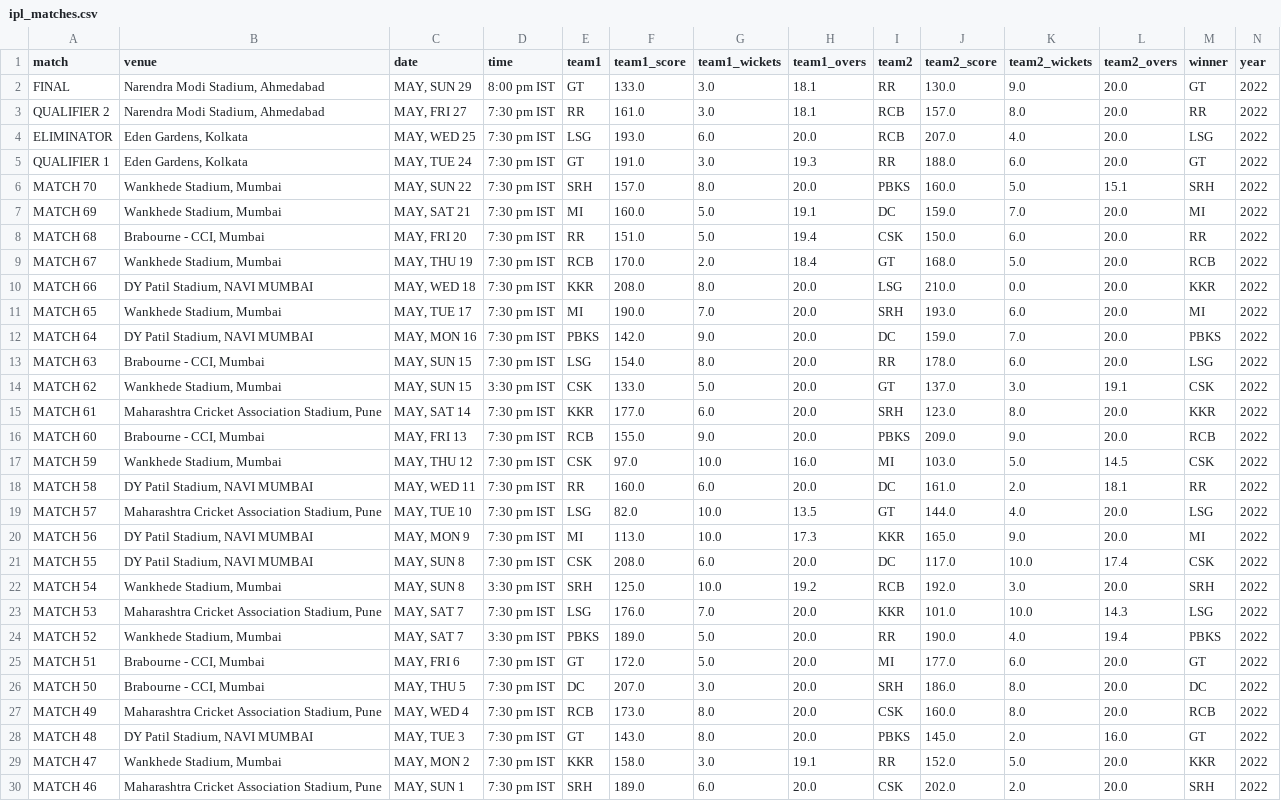
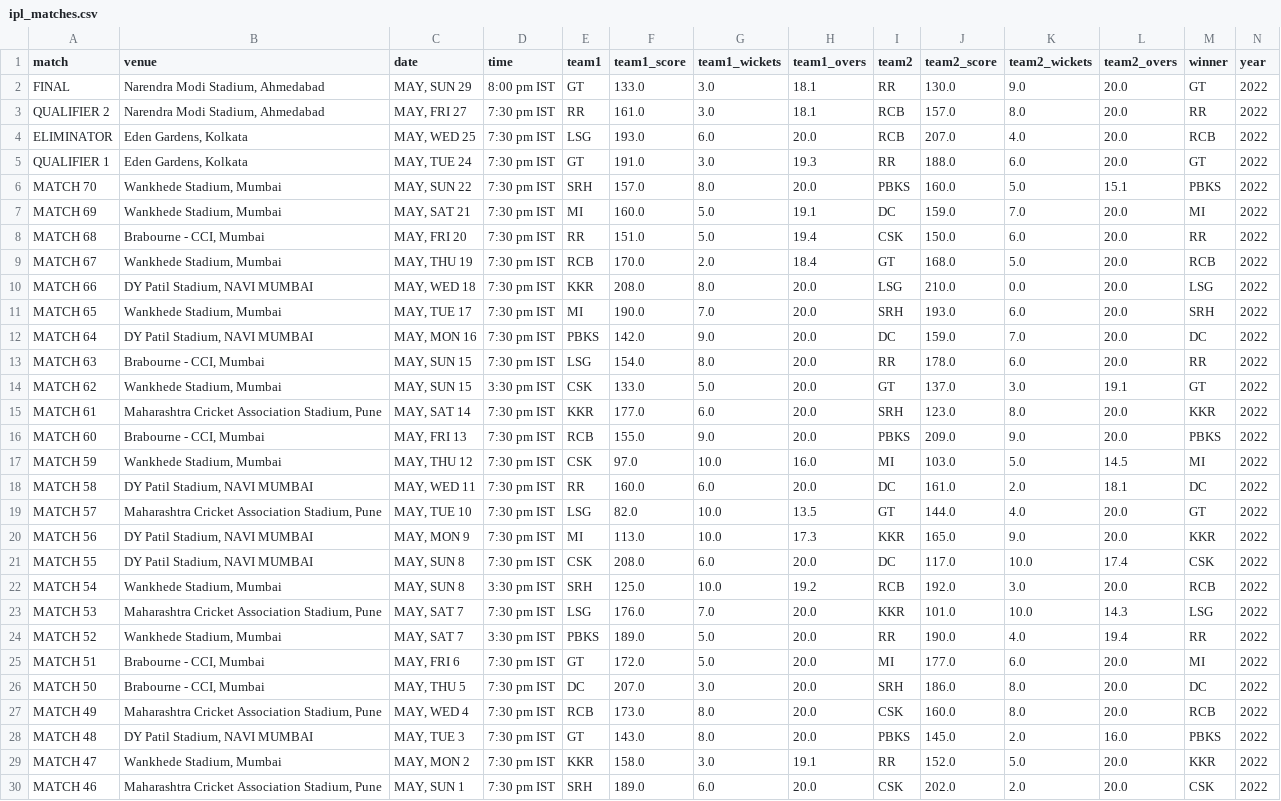
Before and after one commit to ayushjain01/IPL-Calculator, a CSV file: data/ipl_matches.csv, drawn as a sheet; only a part is shown; the diff covers the shown part only.

Commit message:
Remove Terminal from pages, Update data

```diff
--- a/data/ipl_matches.csv
+++ b/data/ipl_matches.csv
@@ -3,5 +3,5 @@ FINAL,"Narendra Modi Stadium, Ahmedabad","MAY, SUN 29",8:00 pm IST,GT,133.0,3.0,
 QUALIFIER 2,"Narendra Modi Stadium, Ahmedabad","MAY, FRI 27",7:30 pm IST,RR,161.0,3.0,18.1,RCB,157.0,8.0,20.0,RR,2022
-ELIMINATOR,"Eden Gardens, Kolkata","MAY, WED 25",7:30 pm IST,LSG,193.0,6.0,20.0,RCB,207.0,4.0,20.0,LSG,2022
+ELIMINATOR,"Eden Gardens, Kolkata","MAY, WED 25",7:30 pm IST,LSG,193.0,6.0,20.0,RCB,207.0,4.0,20.0,RCB,2022
 QUALIFIER 1,"Eden Gardens, Kolkata","MAY, TUE 24",7:30 pm IST,GT,191.0,3.0,19.3,RR,188.0,6.0,20.0,GT,2022
-MATCH 70,"Wankhede Stadium, Mumbai","MAY, SUN 22",7:30 pm IST,SRH,157.0,8.0,20.0,PBKS,160.0,5.0,15.1,SRH,2022
+MATCH 70,"Wankhede Stadium, Mumbai","MAY, SUN 22",7:30 pm IST,SRH,157.0,8.0,20.0,PBKS,160.0,5.0,15.1,PBKS,2022
 MATCH 69,"Wankhede Stadium, Mumbai","MAY, SAT 21",7:30 pm IST,MI,160.0,5.0,19.1,DC,159.0,7.0,20.0,MI,2022
@@ -9,22 +9,22 @@ MATCH 68,"Brabourne - CCI, Mumbai","MAY, FRI 20",7:30 pm IST,RR,151.0,5.0,19.4,C
 MATCH 67,"Wankhede Stadium, Mumbai","MAY, THU 19",7:30 pm IST,RCB,170.0,2.0,18.4,GT,168.0,5.0,20.0,RCB,2022
-MATCH 66,"DY Patil Stadium, NAVI MUMBAI","MAY, WED 18",7:30 pm IST,KKR,208.0,8.0,20.0,LSG,210.0,0.0,20.0,KKR,2022
-MATCH 65,"Wankhede Stadium, Mumbai","MAY, TUE 17",7:30 pm IST,MI,190.0,7.0,20.0,SRH,193.0,6.0,20.0,MI,2022
-MATCH 64,"DY Patil Stadium, NAVI MUMBAI","MAY, MON 16",7:30 pm IST,PBKS,142.0,9.0,20.0,DC,159.0,7.0,20.0,PBKS,2022
-MATCH 63,"Brabourne - CCI, Mumbai","MAY, SUN 15",7:30 pm IST,LSG,154.0,8.0,20.0,RR,178.0,6.0,20.0,LSG,2022
-MATCH 62,"Wankhede Stadium, Mumbai","MAY, SUN 15",3:30 pm IST,CSK,133.0,5.0,20.0,GT,137.0,3.0,19.1,CSK,2022
+MATCH 66,"DY Patil Stadium, NAVI MUMBAI","MAY, WED 18",7:30 pm IST,KKR,208.0,8.0,20.0,LSG,210.0,0.0,20.0,LSG,2022
+MATCH 65,"Wankhede Stadium, Mumbai","MAY, TUE 17",7:30 pm IST,MI,190.0,7.0,20.0,SRH,193.0,6.0,20.0,SRH,2022
+MATCH 64,"DY Patil Stadium, NAVI MUMBAI","MAY, MON 16",7:30 pm IST,PBKS,142.0,9.0,20.0,DC,159.0,7.0,20.0,DC,2022
+MATCH 63,"Brabourne - CCI, Mumbai","MAY, SUN 15",7:30 pm IST,LSG,154.0,8.0,20.0,RR,178.0,6.0,20.0,RR,2022
+MATCH 62,"Wankhede Stadium, Mumbai","MAY, SUN 15",3:30 pm IST,CSK,133.0,5.0,20.0,GT,137.0,3.0,19.1,GT,2022
 MATCH 61,"Maharashtra Cricket Association Stadium, Pune","MAY, SAT 14",7:30 pm IST,KKR,177.0,6.0,20.0,SRH,123.0,8.0,20.0,KKR,2022
-MATCH 60,"Brabourne - CCI, Mumbai","MAY, FRI 13",7:30 pm IST,RCB,155.0,9.0,20.0,PBKS,209.0,9.0,20.0,RCB,2022
-MATCH 59,"Wankhede Stadium, Mumbai","MAY, THU 12",7:30 pm IST,CSK,97.0,10.0,16.0,MI,103.0,5.0,14.5,CSK,2022
-MATCH 58,"DY Patil Stadium, NAVI MUMBAI","MAY, WED 11",7:30 pm IST,RR,160.0,6.0,20.0,DC,161.0,2.0,18.1,RR,2022
-MATCH 57,"Maharashtra Cricket Association Stadium, Pune","MAY, TUE 10",7:30 pm IST,LSG,82.0,10.0,13.5,GT,144.0,4.0,20.0,LSG,2022
-MATCH 56,"DY Patil Stadium, NAVI MUMBAI","MAY, MON 9",7:30 pm IST,MI,113.0,10.0,17.3,KKR,165.0,9.0,20.0,MI,2022
+MATCH 60,"Brabourne - CCI, Mumbai","MAY, FRI 13",7:30 pm IST,RCB,155.0,9.0,20.0,PBKS,209.0,9.0,20.0,PBKS,2022
+MATCH 59,"Wankhede Stadium, Mumbai","MAY, THU 12",7:30 pm IST,CSK,97.0,10.0,16.0,MI,103.0,5.0,14.5,MI,2022
+MATCH 58,"DY Patil Stadium, NAVI MUMBAI","MAY, WED 11",7:30 pm IST,RR,160.0,6.0,20.0,DC,161.0,2.0,18.1,DC,2022
+MATCH 57,"Maharashtra Cricket Association Stadium, Pune","MAY, TUE 10",7:30 pm IST,LSG,82.0,10.0,13.5,GT,144.0,4.0,20.0,GT,2022
+MATCH 56,"DY Patil Stadium, NAVI MUMBAI","MAY, MON 9",7:30 pm IST,MI,113.0,10.0,17.3,KKR,165.0,9.0,20.0,KKR,2022
 MATCH 55,"DY Patil Stadium, NAVI MUMBAI","MAY, SUN 8",7:30 pm IST,CSK,208.0,6.0,20.0,DC,117.0,10.0,17.4,CSK,2022
-MATCH 54,"Wankhede Stadium, Mumbai","MAY, SUN 8",3:30 pm IST,SRH,125.0,10.0,19.2,RCB,192.0,3.0,20.0,SRH,2022
+MATCH 54,"Wankhede Stadium, Mumbai","MAY, SUN 8",3:30 pm IST,SRH,125.0,10.0,19.2,RCB,192.0,3.0,20.0,RCB,2022
 MATCH 53,"Maharashtra Cricket Association Stadium, Pune","MAY, SAT 7",7:30 pm IST,LSG,176.0,7.0,20.0,KKR,101.0,10.0,14.3,LSG,2022
-MATCH 52,"Wankhede Stadium, Mumbai","MAY, SAT 7",3:30 pm IST,PBKS,189.0,5.0,20.0,RR,190.0,4.0,19.4,PBKS,2022
-MATCH 51,"Brabourne - CCI, Mumbai","MAY, FRI 6",7:30 pm IST,GT,172.0,5.0,20.0,MI,177.0,6.0,20.0,GT,2022
+MATCH 52,"Wankhede Stadium, Mumbai","MAY, SAT 7",3:30 pm IST,PBKS,189.0,5.0,20.0,RR,190.0,4.0,19.4,RR,2022
+MATCH 51,"Brabourne - CCI, Mumbai","MAY, FRI 6",7:30 pm IST,GT,172.0,5.0,20.0,MI,177.0,6.0,20.0,MI,2022
 MATCH 50,"Brabourne - CCI, Mumbai","MAY, THU 5",7:30 pm IST,DC,207.0,3.0,20.0,SRH,186.0,8.0,20.0,DC,2022
 MATCH 49,"Maharashtra Cricket Association Stadium, Pune","MAY, WED 4",7:30 pm IST,RCB,173.0,8.0,20.0,CSK,160.0,8.0,20.0,RCB,2022
-MATCH 48,"DY Patil Stadium, NAVI MUMBAI","MAY, TUE 3",7:30 pm IST,GT,143.0,8.0,20.0,PBKS,145.0,2.0,16.0,GT,2022
+MATCH 48,"DY Patil Stadium, NAVI MUMBAI","MAY, TUE 3",7:30 pm IST,GT,143.0,8.0,20.0,PBKS,145.0,2.0,16.0,PBKS,2022
 MATCH 47,"Wankhede Stadium, Mumbai","MAY, MON 2",7:30 pm IST,KKR,158.0,3.0,19.1,RR,152.0,5.0,20.0,KKR,2022
-MATCH 46,"Maharashtra Cricket Association Stadium, Pune","MAY, SUN 1",7:30 pm IST,SRH,189.0,6.0,20.0,CSK,202.0,2.0,20.0,SRH,2022
+MATCH 46,"Maharashtra Cricket Association Stadium, Pune","MAY, SUN 1",7:30 pm IST,SRH,189.0,6.0,20.0,CSK,202.0,2.0,20.0,CSK,2022
```
Also changed, not shown: 1 added row, 1 removed row and 59 edited cells elsewhere in this file, data/ipl_fixtures.csv, data/points.csv, 5 other files.
